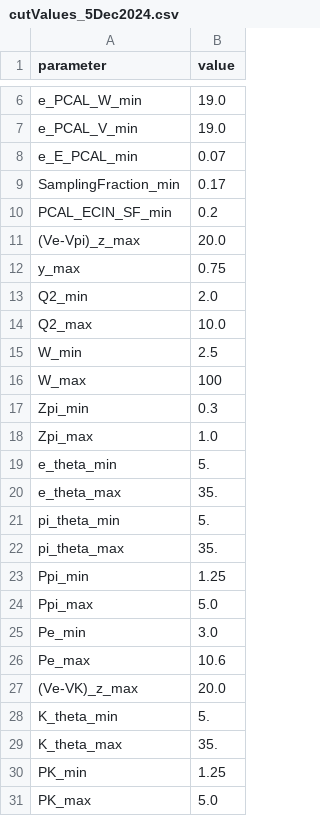
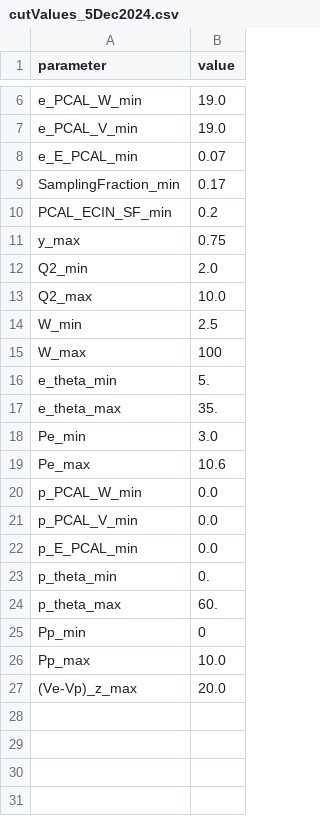
Before and after one commit to erezcoh4/CLAS12_BranchingRatios_Analysis, a CSV file: cuts/cutValues_5Dec2024.csv, drawn as a sheet; only a part is shown, gaps mark what is left out.

Commit message:
Working on CheckIfProtonPassedSelectionCuts() without any realistic cut values

```diff
--- a/cuts/cutValues_5Dec2024.csv
+++ b/cuts/cutValues_5Dec2024.csv
@@ -10,3 +10,2 @@ SamplingFraction_min,0.17
 PCAL_ECIN_SF_min,0.2
-(Ve-Vpi)_z_max,20.0
 y_max,0.75
@@ -16,16 +15,13 @@ W_min,2.5
 W_max,100
-Zpi_min,0.3
-Zpi_max,1.0
 e_theta_min,5.
 e_theta_max,35.
-pi_theta_min,5.
-pi_theta_max,35.
-Ppi_min,1.25
-Ppi_max,5.0
 Pe_min,3.0
 Pe_max,10.6
-(Ve-VK)_z_max,20.0
-K_theta_min,5.
-K_theta_max,35.
-PK_min,1.25
-PK_max,5.0
+p_PCAL_W_min,0.0
+p_PCAL_V_min,0.0
+p_E_PCAL_min,0.0
+p_theta_min,0.
+p_theta_max,60.
+Pp_min,0
+Pp_max,10.0
+(Ve-Vp)_z_max,20.0
```
Also changed, not shown: 3 other files.
